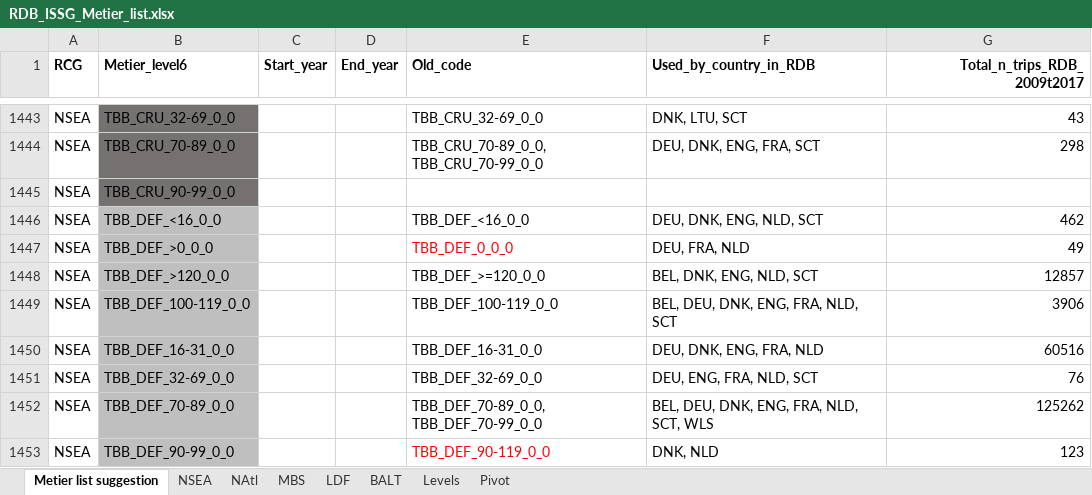
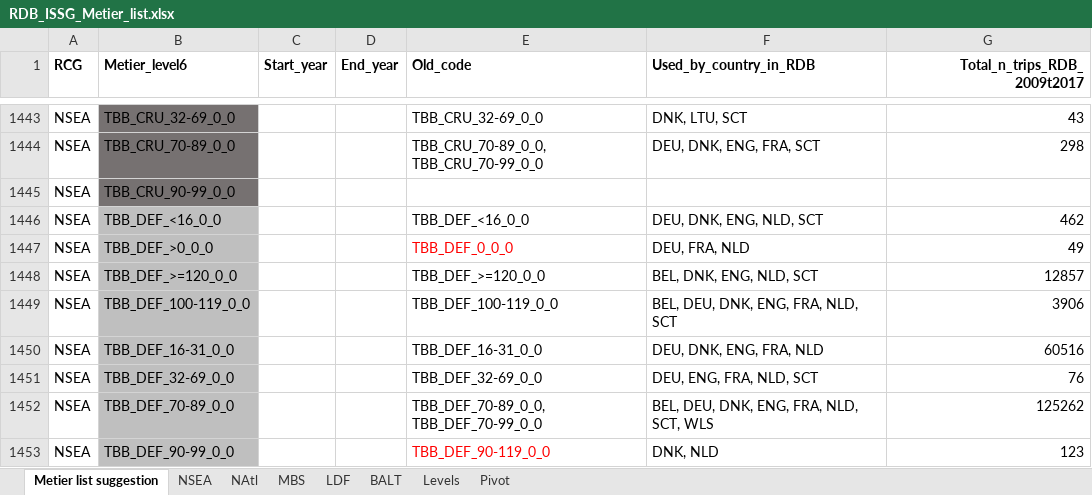
Before and after one commit to ices-eg/RCGs, an Excel workbook: Metiers/Reference_lists/RDB_ISSG_Metier_list.xlsx, sheet Metier list suggestion, drawn as a sheet; only a part is shown, gaps mark what is left out; values as stored, in another font and other column widths than the file's, no borders; the diff names each change by its address in the sheet, - before the commit and + after, or states it on an @@ line.

Commit message:
Corrected TBB_DEF_>=120_0_0 in metier list

```diff
--- a/Metiers/Reference_lists/RDB_ISSG_Metier_list.xlsx (sheet Metier list suggestion)
+++ b/Metiers/Reference_lists/RDB_ISSG_Metier_list.xlsx (sheet Metier list suggestion)
-B1448 (Metier_level6): TBB_DEF_>120_0_0
+B1448 (Metier_level6): TBB_DEF_>=120_0_0
```
Also changed, not shown: 2 other files.
